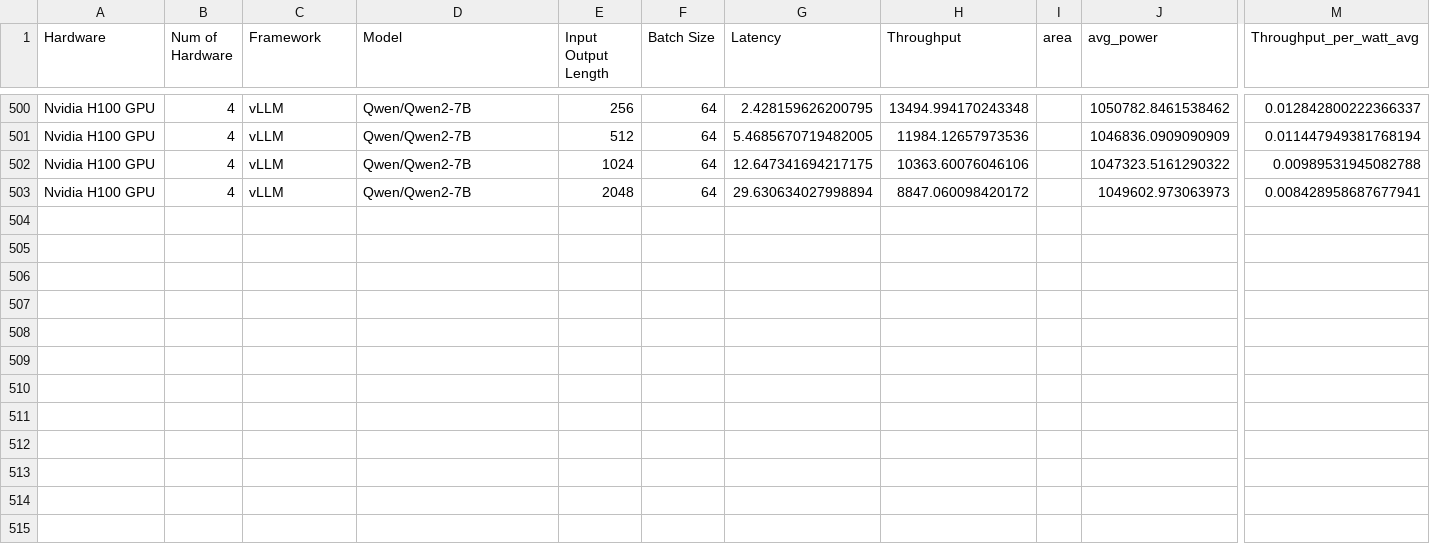
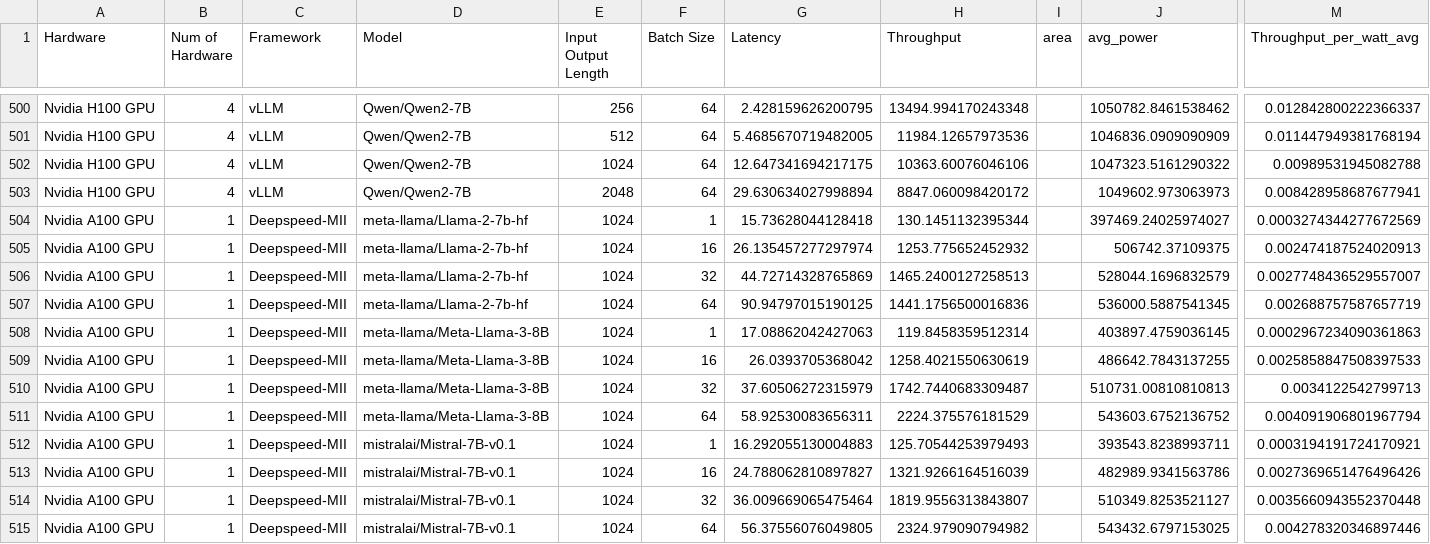
Before and after one commit to bharatkumarkale/InferenceGraphPlotter, a CSV file: data/Power/All_results.csv, drawn as a sheet; only a part is shown, gaps mark what is left out; rows hold the shown columns only; the diff names each change by its address in the sheet, - before the commit and + after, or states it on an @@ line.

```diff
--- a/data/Power/All_results.csv
+++ b/data/Power/All_results.csv
+row 504: Nvidia A100 GPU | 1 | Deepspeed-MII | meta-llama/Llama-2-7b-hf | 1024 | 1 | 15.73628044128418 | 130.1451132395344 |  | 397469.24025974027 | 0.0003274344277672569
+row 505: Nvidia A100 GPU | 1 | Deepspeed-MII | meta-llama/Llama-2-7b-hf | 1024 | 16 | 26.135457277297974 | 1253.775652452932 |  | 506742.37109375 | 0.002474187524020913
+row 506: Nvidia A100 GPU | 1 | Deepspeed-MII | meta-llama/Llama-2-7b-hf | 1024 | 32 | 44.72714328765869 | 1465.2400127258513 |  | 528044.1696832579 | 0.0027748436529557007
+row 507: Nvidia A100 GPU | 1 | Deepspeed-MII | meta-llama/Llama-2-7b-hf | 1024 | 64 | 90.94797015190125 | 1441.1756500016836 |  | 536000.5887541345 | 0.002688757587657719
+row 508: Nvidia A100 GPU | 1 | Deepspeed-MII | meta-llama/Meta-Llama-3-8B | 1024 | 1 | 17.08862042427063 | 119.8458359512314 |  | 403897.4759036145 | 0.0002967234090361863
+row 509: Nvidia A100 GPU | 1 | Deepspeed-MII | meta-llama/Meta-Llama-3-8B | 1024 | 16 | 26.0393705368042 | 1258.4021550630619 |  | 486642.7843137255 | 0.0025858847508397533
+row 510: Nvidia A100 GPU | 1 | Deepspeed-MII | meta-llama/Meta-Llama-3-8B | 1024 | 32 | 37.60506272315979 | 1742.7440683309487 |  | 510731.00810810813 | 0.0034122542799713
+row 511: Nvidia A100 GPU | 1 | Deepspeed-MII | meta-llama/Meta-Llama-3-8B | 1024 | 64 | 58.92530083656311 | 2224.375576181529 |  | 543603.6752136752 | 0.004091906801967794
+row 512: Nvidia A100 GPU | 1 | Deepspeed-MII | mistralai/Mistral-7B-v0.1 | 1024 | 1 | 16.292055130004883 | 125.70544253979493 |  | 393543.8238993711 | 0.0003194191724170921
+row 513: Nvidia A100 GPU | 1 | Deepspeed-MII | mistralai/Mistral-7B-v0.1 | 1024 | 16 | 24.788062810897827 | 1321.9266164516039 |  | 482989.9341563786 | 0.0027369651476496426
+row 514: Nvidia A100 GPU | 1 | Deepspeed-MII | mistralai/Mistral-7B-v0.1 | 1024 | 32 | 36.009669065475464 | 1819.9556313843807 |  | 510349.8253521127 | 0.0035660943552370448
+row 515: Nvidia A100 GPU | 1 | Deepspeed-MII | mistralai/Mistral-7B-v0.1 | 1024 | 64 | 56.37556076049805 | 2324.979090794982 |  | 543432.6797153025 | 0.004278320346897446
```
Also changed, not shown: data/Perplexity/All_results.csv.
